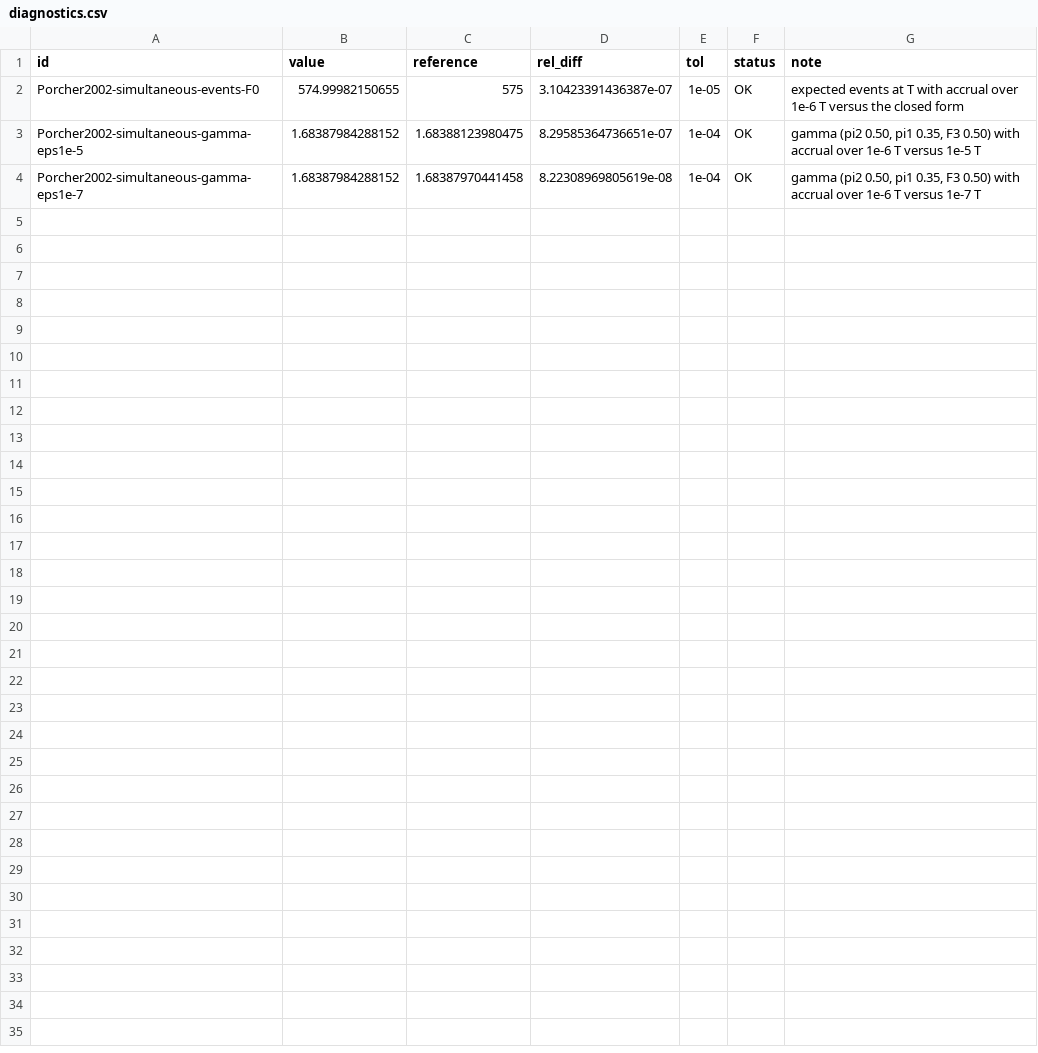
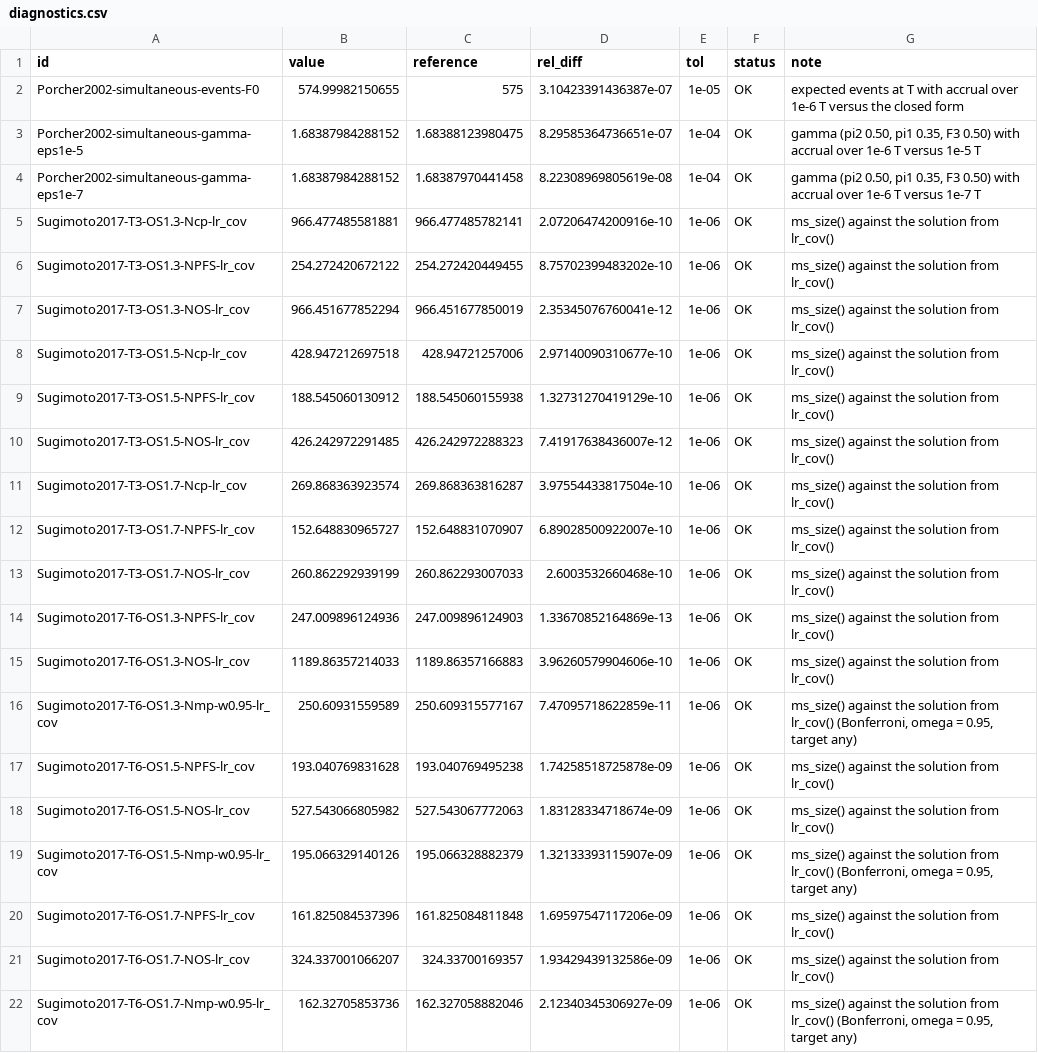
Before and after one commit to gosukehommaEX/DesignComplexSurvival, a CSV file: inst/reproduce/results/diagnostics.csv, drawn as a sheet.

Commit message:
Add reproduction of Erdmann et al. (2025), Tables 2 and 3

```diff
--- a/inst/reproduce/results/diagnostics.csv
+++ b/inst/reproduce/results/diagnostics.csv
@@ -4 +4,19 @@
 "Porcher2002-simultaneous-gamma-eps1e-7",1.68387984288152,1.68387970441458,8.22308969805619e-08,1e-04,"OK","gamma (pi2 0.50, pi1 0.35, F3 0.50) with accrual over 1e-6 T versus 1e-7 T"
+"Sugimoto2017-T3-OS1.3-Ncp-lr_cov",966.477485581881,966.477485782141,2.07206474200916e-10,1e-06,"OK","ms_size() against the solution from lr_cov()"
+"Sugimoto2017-T3-OS1.3-NPFS-lr_cov",254.272420672122,254.272420449455,8.75702399483202e-10,1e-06,"OK","ms_size() against the solution from lr_cov()"
+"Sugimoto2017-T3-OS1.3-NOS-lr_cov",966.451677852294,966.451677850019,2.35345076760041e-12,1e-06,"OK","ms_size() against the solution from lr_cov()"
+"Sugimoto2017-T3-OS1.5-Ncp-lr_cov",428.947212697518,428.94721257006,2.97140090310677e-10,1e-06,"OK","ms_size() against the solution from lr_cov()"
+"Sugimoto2017-T3-OS1.5-NPFS-lr_cov",188.545060130912,188.545060155938,1.32731270419129e-10,1e-06,"OK","ms_size() against the solution from lr_cov()"
+"Sugimoto2017-T3-OS1.5-NOS-lr_cov",426.242972291485,426.242972288323,7.41917638436007e-12,1e-06,"OK","ms_size() against the solution from lr_cov()"
+"Sugimoto2017-T3-OS1.7-Ncp-lr_cov",269.868363923574,269.868363816287,3.97554433817504e-10,1e-06,"OK","ms_size() against the solution from lr_cov()"
+"Sugimoto2017-T3-OS1.7-NPFS-lr_cov",152.648830965727,152.648831070907,6.89028500922007e-10,1e-06,"OK","ms_size() against the solution from lr_cov()"
+"Sugimoto2017-T3-OS1.7-NOS-lr_cov",260.862292939199,260.862293007033,2.6003532660468e-10,1e-06,"OK","ms_size() against the solution from lr_cov()"
+"Sugimoto2017-T6-OS1.3-NPFS-lr_cov",247.009896124936,247.009896124903,1.33670852164869e-13,1e-06,"OK","ms_size() against the solution from lr_cov()"
+"Sugimoto2017-T6-OS1.3-NOS-lr_cov",1189.86357214033,1189.86357166883,3.96260579904606e-10,1e-06,"OK","ms_size() against the solution from lr_cov()"
+"Sugimoto2017-T6-OS1.3-Nmp-w0.95-lr_cov",250.60931559589,250.609315577167,7.47095718622859e-11,1e-06,"OK","ms_size() against the solution from lr_cov() (Bonferroni, omega = 0.95, target any)"
+"Sugimoto2017-T6-OS1.5-NPFS-lr_cov",193.040769831628,193.040769495238,1.74258518725878e-09,1e-06,"OK","ms_size() against the solution from lr_cov()"
+"Sugimoto2017-T6-OS1.5-NOS-lr_cov",527.543066805982,527.543067772063,1.83128334718674e-09,1e-06,"OK","ms_size() against the solution from lr_cov()"
+"Sugimoto2017-T6-OS1.5-Nmp-w0.95-lr_cov",195.066329140126,195.066328882379,1.32133393115907e-09,1e-06,"OK","ms_size() against the solution from lr_cov() (Bonferroni, omega = 0.95, target any)"
+"Sugimoto2017-T6-OS1.7-NPFS-lr_cov",161.825084537396,161.825084811848,1.69597547117206e-09,1e-06,"OK","ms_size() against the solution from lr_cov()"
+"Sugimoto2017-T6-OS1.7-NOS-lr_cov",324.337001066207,324.33700169357,1.93429439132586e-09,1e-06,"OK","ms_size() against the solution from lr_cov()"
+"Sugimoto2017-T6-OS1.7-Nmp-w0.95-lr_cov",162.32705853736,162.327058882046,2.12340345306927e-09,1e-06,"OK","ms_size() against the solution from lr_cov() (Bonferroni, omega = 0.95, target any)"
```
Also changed, not shown: inst/reproduce/explained.csv, inst/reproduce/results/Glimm2010.csv, 11 other files.
